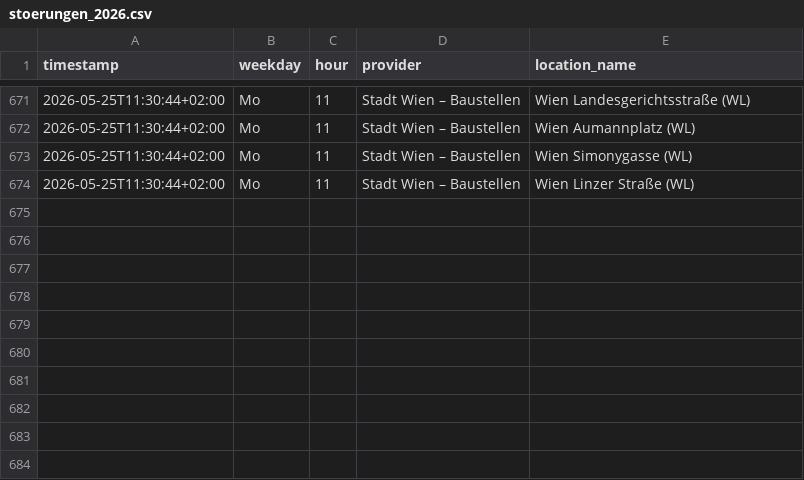
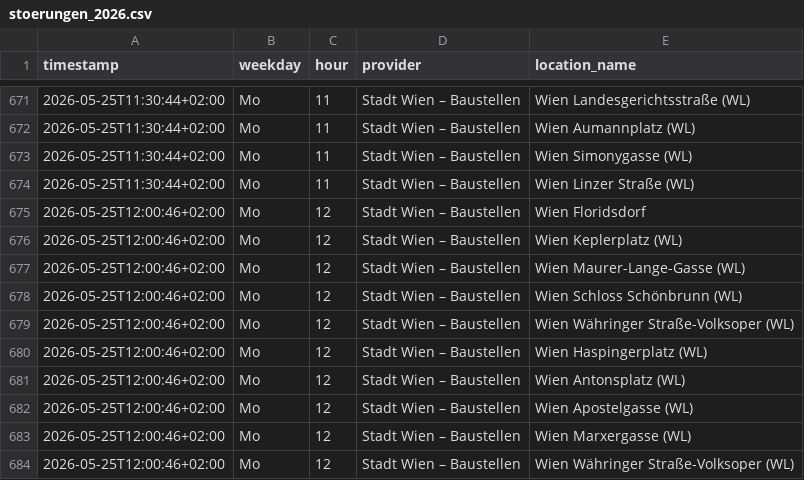
Before and after one commit to Origamihase/wien-oepnv, a CSV file: data/stats/stoerungen_2026.csv, drawn as a sheet; only a part is shown, gaps mark what is left out.

```diff
--- a/data/stats/stoerungen_2026.csv
+++ b/data/stats/stoerungen_2026.csv
@@ -674 +674,11 @@ timestamp,weekday,hour,provider,location_name
 2026-05-25T11:30:44+02:00,Mo,11,Stadt Wien – Baustellen,Wien Linzer Straße (WL)
+2026-05-25T12:00:46+02:00,Mo,12,Stadt Wien – Baustellen,Wien Floridsdorf
+2026-05-25T12:00:46+02:00,Mo,12,Stadt Wien – Baustellen,Wien Keplerplatz (WL)
+2026-05-25T12:00:46+02:00,Mo,12,Stadt Wien – Baustellen,Wien Maurer-Lange-Gasse (WL)
+2026-05-25T12:00:46+02:00,Mo,12,Stadt Wien – Baustellen,Wien Schloss Schönbrunn (WL)
+2026-05-25T12:00:46+02:00,Mo,12,Stadt Wien – Baustellen,Wien Währinger Straße-Volksoper (WL)
+2026-05-25T12:00:46+02:00,Mo,12,Stadt Wien – Baustellen,Wien Haspingerplatz (WL)
+2026-05-25T12:00:46+02:00,Mo,12,Stadt Wien – Baustellen,Wien Antonsplatz (WL)
+2026-05-25T12:00:46+02:00,Mo,12,Stadt Wien – Baustellen,Wien Apostelgasse (WL)
+2026-05-25T12:00:46+02:00,Mo,12,Stadt Wien – Baustellen,Wien Marxergasse (WL)
+2026-05-25T12:00:46+02:00,Mo,12,Stadt Wien – Baustellen,Wien Währinger Straße-Volksoper (WL)
```
Also changed, not shown: data/stats/stammstrecke_2026.csv, 8 other files.
